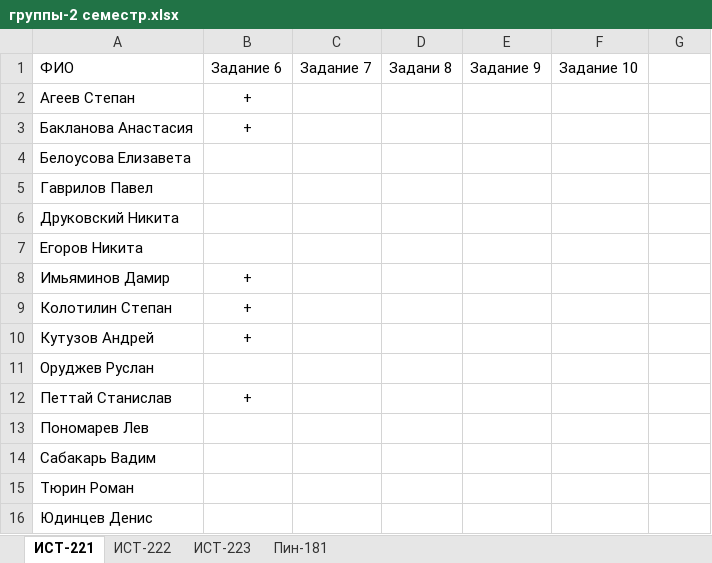
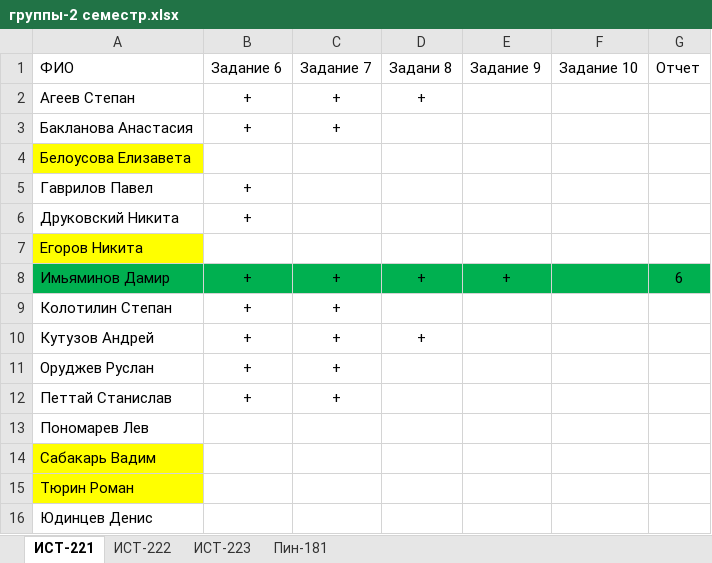
Before and after one commit to StepanovPetr/object-oriented-programming, an Excel workbook: doc/группы-2 семестр.xlsx, sheet ИСТ-221, drawn as a sheet; values as stored, in another font and other column widths than the file's, no borders; the diff names each change by its address in the sheet, - before the commit and + after, or states it on an @@ line.

```diff
--- a/doc/группы-2 семестр.xlsx (sheet ИСТ-221)
+++ b/doc/группы-2 семестр.xlsx (sheet ИСТ-221)
-G1: (empty)
+G1: Отчет
-C2:C3 (Задание 7): (empty)
+C2:C3 (Задание 7): +
-D2 (Задани 8): (empty)
+D2 (Задани 8): +
-A4 fill: none
+A4 fill: #FFFF00
-B5:B6 (Задание 6): (empty)
+B5:B6 (Задание 6): +
-A7 fill: none
+A7 fill: #FFFF00
-A8:G8 fill: none
+A8:G8 fill: #00B050
-C8:C12 (Задание 7): (empty)
+C8:C12 (Задание 7): +
-D8 (Задани 8): (empty)
+D8 (Задани 8): +
-E8 (Задание 9): (empty)
+E8 (Задание 9): +
-G8 (Отчет): (empty)
+G8 (Отчет): 6
-D10 (Задани 8): (empty)
+D10 (Задани 8): +
-B11 (Задание 6): (empty)
+B11 (Задание 6): +
-A14:A15 fill: none
+A14:A15 fill: #FFFF00
```
Also changed, not shown: sheet ИСТ-222, 18 other files.
